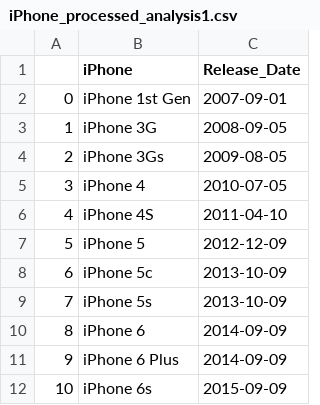
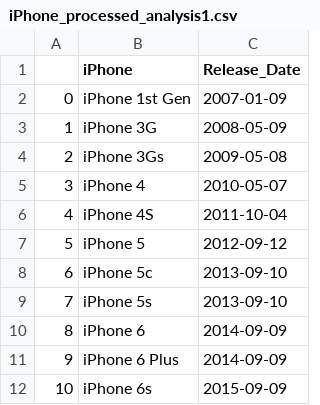
Before and after one commit to ubco-W2022T2-data301/project-group-group11, a CSV file: data/processed/iPhone_processed_analysis1.csv, drawn as a sheet; only a part is shown; the diff covers the shown part only.

```diff
--- a/data/processed/iPhone_processed_analysis1.csv
+++ b/data/processed/iPhone_processed_analysis1.csv
@@ -1,10 +1,10 @@
 ,iPhone,Release_Date
-0,iPhone 1st Gen,2007-09-01
-1,iPhone 3G,2008-09-05
-2,iPhone 3Gs,2009-08-05
-3,iPhone 4,2010-07-05
-4,iPhone 4S,2011-04-10
-5,iPhone 5,2012-12-09
-6,iPhone 5c,2013-10-09
-7,iPhone 5s,2013-10-09
+0,iPhone 1st Gen,2007-01-09
+1,iPhone 3G,2008-05-09
+2,iPhone 3Gs,2009-05-08
+3,iPhone 4,2010-05-07
+4,iPhone 4S,2011-10-04
+5,iPhone 5,2012-09-12
+6,iPhone 5c,2013-09-10
+7,iPhone 5s,2013-09-10
 8,iPhone 6,2014-09-09
```
Also changed, not shown: 17 edited cells elsewhere in this file.
